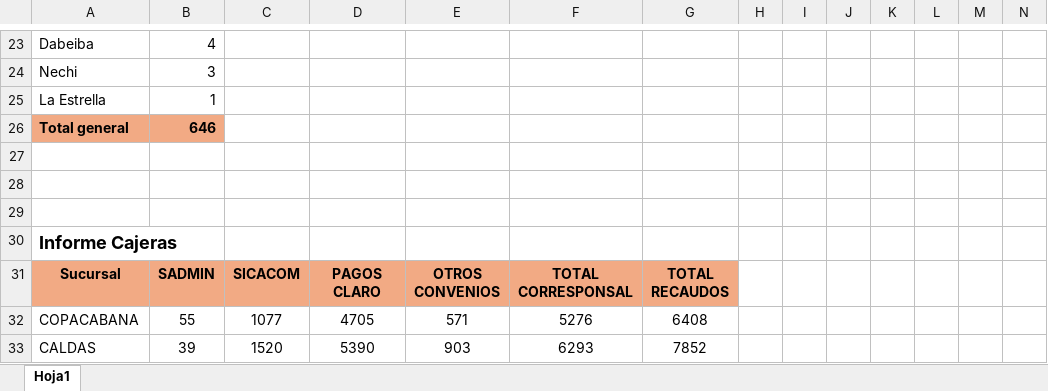
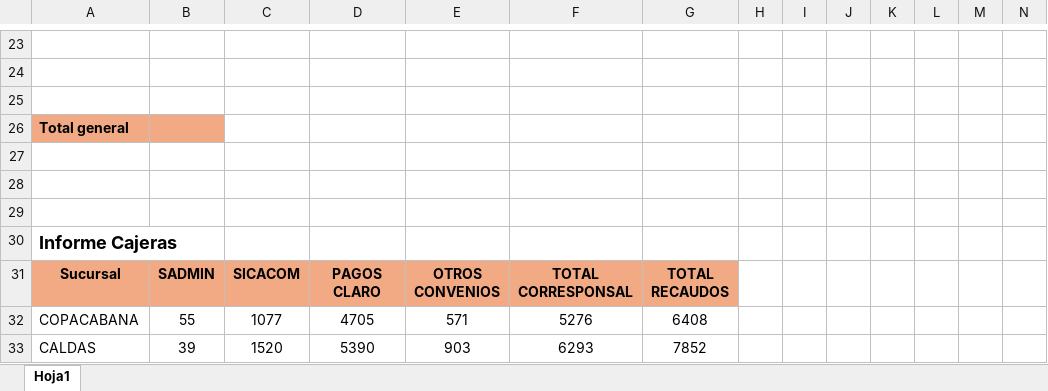
Before and after one commit to Paolam1903/Dasboarth-2026-comercial, an Excel workbook: data/adicionales.xlsx, sheet Hoja1, drawn as a sheet; only a part is shown, gaps mark what is left out; values as stored, in another font and other column widths than the file's, no borders; rows hold the shown columns only; the diff covers the shown part only; the diff names each change by its address in the sheet, - before the commit and + after, or states it on an @@ line.

```diff
--- a/data/adicionales.xlsx (sheet Hoja1)
+++ b/data/adicionales.xlsx (sheet Hoja1)
-row 23: Dabeiba | 4
+row 23: (empty)
-row 24: Nechi | 3
+row 24: (empty)
-row 25: La Estrella | 1
+row 25: (empty)
-B26: 646
+B26: (empty)
```
Also changed, not shown: 20 added rows and 20 removed rows elsewhere in this sheet, data/general.xlsx, data/liquidacion_final.xlsx, 3 other files.
